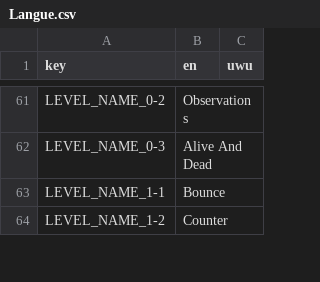
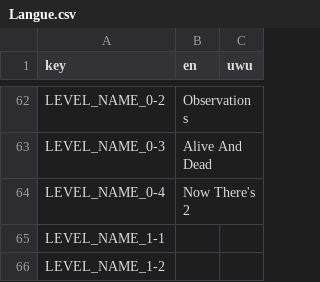
Before and after one commit to DiamondInTheRough429/CatIsOutOfTheBox, a CSV file: Assets/Translations/Langue.csv, drawn as a sheet; only a part is shown, gaps mark what is left out; the diff covers the shown part only.

```diff
--- a/Assets/Translations/Langue.csv
+++ b/Assets/Translations/Langue.csv
@@ -70,3 +73,4 @@ LEVEL_NAME_0-2,Observations,
 LEVEL_NAME_0-3,Alive And Dead,
-LEVEL_NAME_1-1,Bounce,
-LEVEL_NAME_1-2,Counter,
+LEVEL_NAME_0-4,Now There's 2,
+LEVEL_NAME_1-1,,
+LEVEL_NAME_1-2,,
```
Also changed, not shown: 1 added row and 3 edited cells elsewhere in this file, 13 other files.
